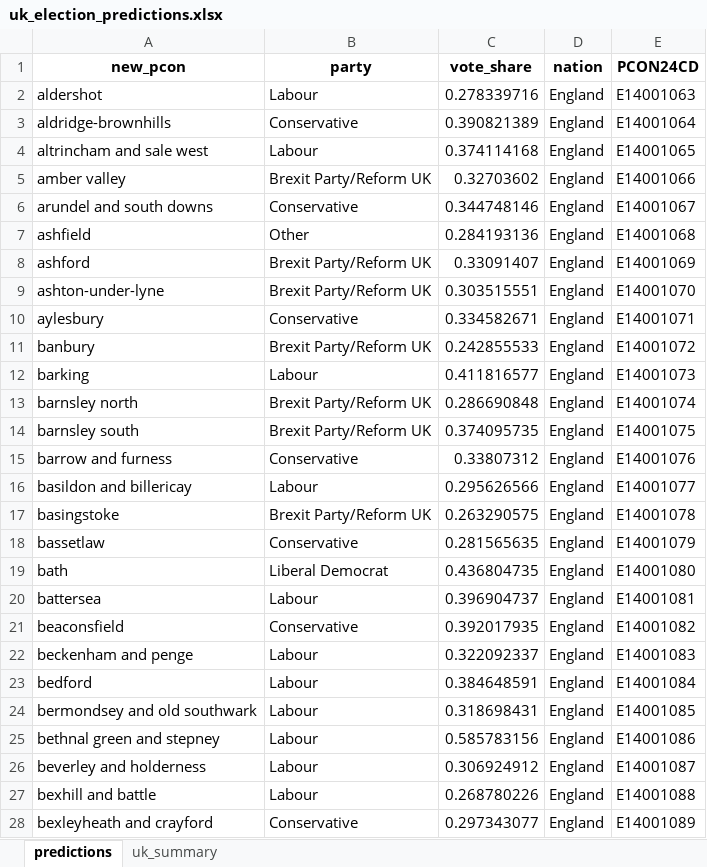
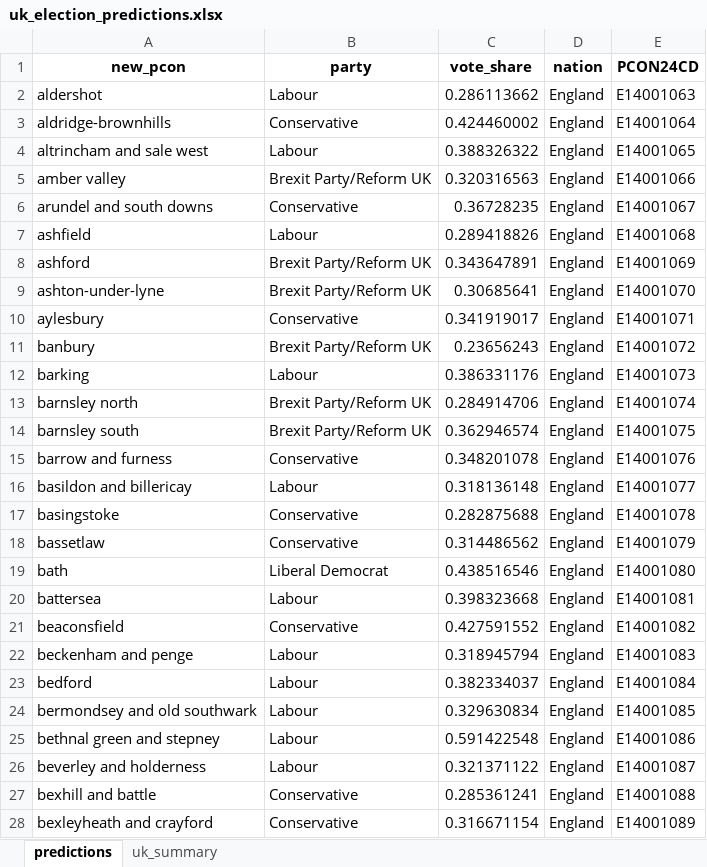
Before and after one commit to natay55/General-Election-Forecaster---Current-Voter-Trends, an Excel workbook: frontend/data/uk_election_predictions.xlsx, sheet predictions, drawn as a sheet; only a part is shown; values as stored, in another font and other column widths than the file's, no borders; the diff covers the shown part only; the diff names each change by its address in the sheet, - before the commit and + after, or states it on an @@ line.

Commit message:
new predictions

```diff
--- a/frontend/data/uk_election_predictions.xlsx (sheet predictions)
+++ b/frontend/data/uk_election_predictions.xlsx (sheet predictions)
-C2 (vote_share): 0.278339716
+C2 (vote_share): 0.286113662
-C3 (vote_share): 0.390821389
+C3 (vote_share): 0.424460002
-C4 (vote_share): 0.374114168
+C4 (vote_share): 0.388326322
-C5 (vote_share): 0.32703602
+C5 (vote_share): 0.320316563
-C6 (vote_share): 0.344748146
+C6 (vote_share): 0.36728235
-B7 (party): Other
+B7 (party): Labour
-C7 (vote_share): 0.284193136
+C7 (vote_share): 0.289418826
-C8 (vote_share): 0.33091407
+C8 (vote_share): 0.343647891
-C9 (vote_share): 0.303515551
+C9 (vote_share): 0.30685641
-C10 (vote_share): 0.334582671
+C10 (vote_share): 0.341919017
-C11 (vote_share): 0.242855533
+C11 (vote_share): 0.23656243
-C12 (vote_share): 0.411816577
+C12 (vote_share): 0.386331176
-C13 (vote_share): 0.286690848
+C13 (vote_share): 0.284914706
-C14 (vote_share): 0.374095735
+C14 (vote_share): 0.362946574
-C15 (vote_share): 0.33807312
+C15 (vote_share): 0.348201078
-C16 (vote_share): 0.295626566
+C16 (vote_share): 0.318136148
-B17 (party): Brexit Party/Reform UK
+B17 (party): Conservative
-C17 (vote_share): 0.263290575
+C17 (vote_share): 0.282875688
-C18 (vote_share): 0.281565635
+C18 (vote_share): 0.314486562
-C19 (vote_share): 0.436804735
+C19 (vote_share): 0.438516546
-C20 (vote_share): 0.396904737
+C20 (vote_share): 0.398323668
-C21 (vote_share): 0.392017935
+C21 (vote_share): 0.427591552
-C22 (vote_share): 0.322092337
+C22 (vote_share): 0.318945794
-C23 (vote_share): 0.384648591
+C23 (vote_share): 0.382334037
-C24 (vote_share): 0.318698431
+C24 (vote_share): 0.329630834
-C25 (vote_share): 0.585783156
+C25 (vote_share): 0.591422548
-C26 (vote_share): 0.306924912
+C26 (vote_share): 0.321371122
-B27 (party): Labour
+B27 (party): Conservative
-C27 (vote_share): 0.268780226
+C27 (vote_share): 0.285361241
-C28 (vote_share): 0.297343077
+C28 (vote_share): 0.316671154
```
Also changed, not shown: 666 edited cells elsewhere in this sheet, sheet uk_summary, 19 other files.
